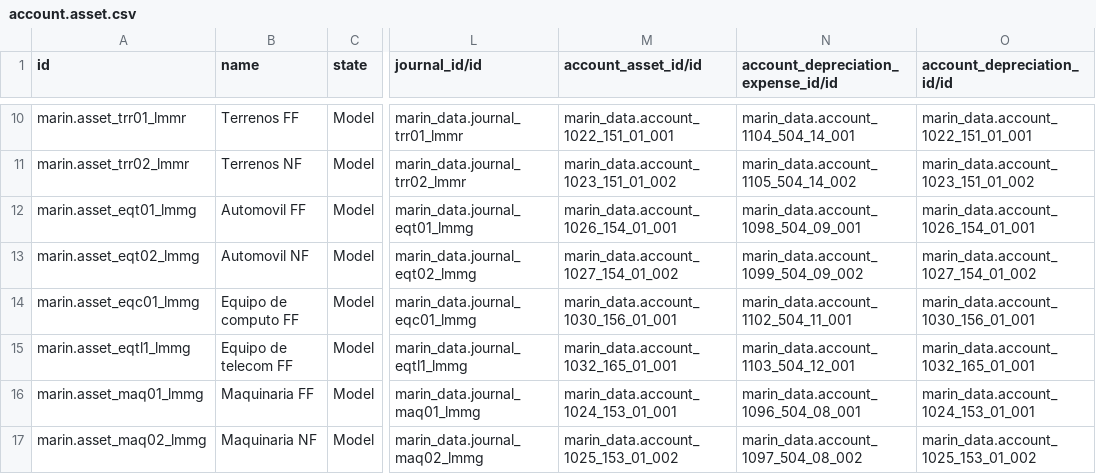
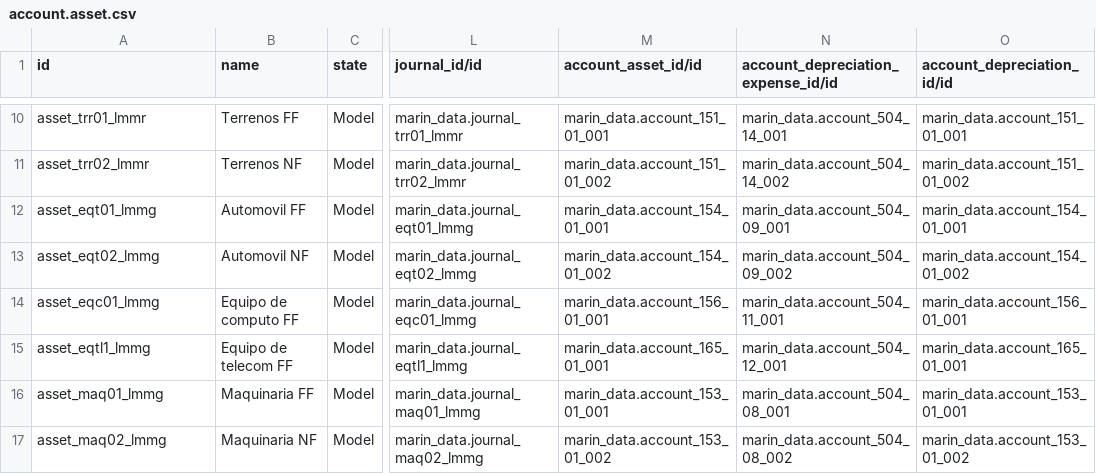
Before and after one commit to robertoCabreraAgro/addons_custom, a CSV file: marin_data/data/account.asset.csv, drawn as a sheet; only a part is shown, gaps mark what is left out; the diff covers the shown part only; the diff names each change by its address in the sheet, - before the commit and + after, or states it on an @@ line.

Commit message:
[FIX] marin_data: account.asset.csv

```diff
--- a/marin_data/data/account.asset.csv
+++ b/marin_data/data/account.asset.csv
-A10 (id): marin.asset_trr01_lmmr
+A10 (id): asset_trr01_lmmr
-M10 (account_asset_id/id): marin_data.account_1022_151_01_001
+M10 (account_asset_id/id): marin_data.account_151_01_001
-N10: marin_data.account_1104_504_14_001
+N10: marin_data.account_504_14_001
-O10 (account_depreciation_id/id): marin_data.account_1022_151_01_001
+O10 (account_depreciation_id/id): marin_data.account_151_01_001
-A11 (id): marin.asset_trr02_lmmr
+A11 (id): asset_trr02_lmmr
-M11 (account_asset_id/id): marin_data.account_1023_151_01_002
+M11 (account_asset_id/id): marin_data.account_151_01_002
-N11: marin_data.account_1105_504_14_002
+N11: marin_data.account_504_14_002
-O11 (account_depreciation_id/id): marin_data.account_1023_151_01_002
+O11 (account_depreciation_id/id): marin_data.account_151_01_002
-A12 (id): marin.asset_eqt01_lmmg
+A12 (id): asset_eqt01_lmmg
-M12 (account_asset_id/id): marin_data.account_1026_154_01_001
+M12 (account_asset_id/id): marin_data.account_154_01_001
-N12: marin_data.account_1098_504_09_001
+N12: marin_data.account_504_09_001
-O12 (account_depreciation_id/id): marin_data.account_1026_154_01_001
+O12 (account_depreciation_id/id): marin_data.account_154_01_001
-A13 (id): marin.asset_eqt02_lmmg
+A13 (id): asset_eqt02_lmmg
-M13 (account_asset_id/id): marin_data.account_1027_154_01_002
+M13 (account_asset_id/id): marin_data.account_154_01_002
-N13: marin_data.account_1099_504_09_002
+N13: marin_data.account_504_09_002
-O13 (account_depreciation_id/id): marin_data.account_1027_154_01_002
+O13 (account_depreciation_id/id): marin_data.account_154_01_002
-A14 (id): marin.asset_eqc01_lmmg
+A14 (id): asset_eqc01_lmmg
-M14 (account_asset_id/id): marin_data.account_1030_156_01_001
+M14 (account_asset_id/id): marin_data.account_156_01_001
-N14: marin_data.account_1102_504_11_001
+N14: marin_data.account_504_11_001
-O14 (account_depreciation_id/id): marin_data.account_1030_156_01_001
+O14 (account_depreciation_id/id): marin_data.account_156_01_001
-A15 (id): marin.asset_eqtl1_lmmg
+A15 (id): asset_eqtl1_lmmg
-M15 (account_asset_id/id): marin_data.account_1032_165_01_001
+M15 (account_asset_id/id): marin_data.account_165_01_001
-N15: marin_data.account_1103_504_12_001
+N15: marin_data.account_504_12_001
-O15 (account_depreciation_id/id): marin_data.account_1032_165_01_001
+O15 (account_depreciation_id/id): marin_data.account_165_01_001
-A16 (id): marin.asset_maq01_lmmg
+A16 (id): asset_maq01_lmmg
-M16 (account_asset_id/id): marin_data.account_1024_153_01_001
+M16 (account_asset_id/id): marin_data.account_153_01_001
-N16: marin_data.account_1096_504_08_001
+N16: marin_data.account_504_08_001
-O16 (account_depreciation_id/id): marin_data.account_1024_153_01_001
+O16 (account_depreciation_id/id): marin_data.account_153_01_001
-A17 (id): marin.asset_maq02_lmmg
+A17 (id): asset_maq02_lmmg
-M17 (account_asset_id/id): marin_data.account_1025_153_01_002
+M17 (account_asset_id/id): marin_data.account_153_01_002
-N17: marin_data.account_1097_504_08_002
+N17: marin_data.account_504_08_002
-O17 (account_depreciation_id/id): marin_data.account_1025_153_01_002
+O17 (account_depreciation_id/id): marin_data.account_153_01_002
```
Also changed, not shown: 48 edited cells elsewhere in this file.
